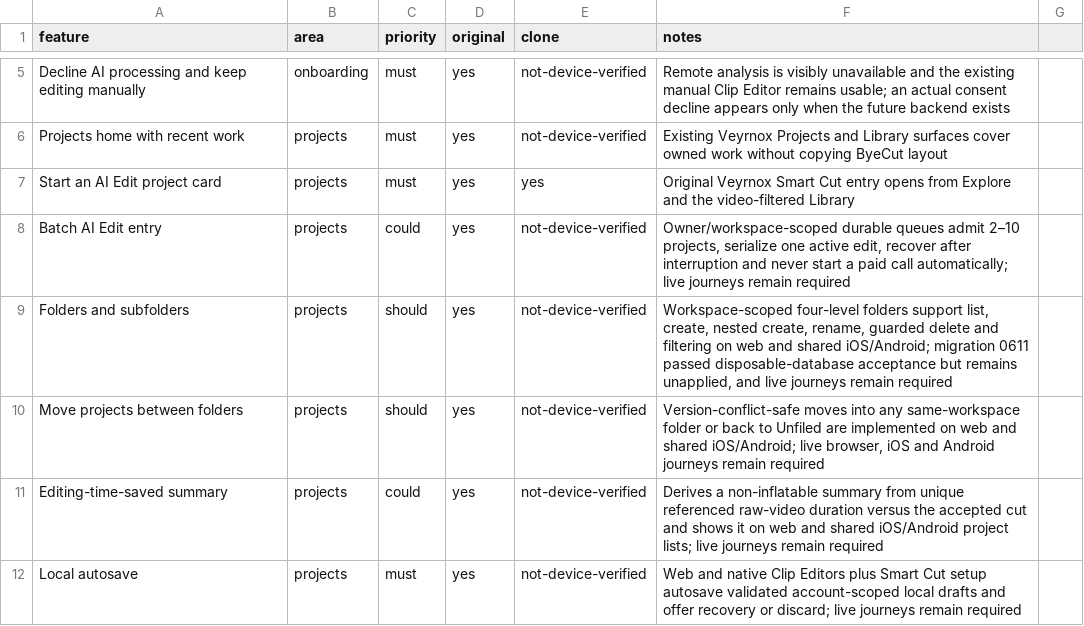
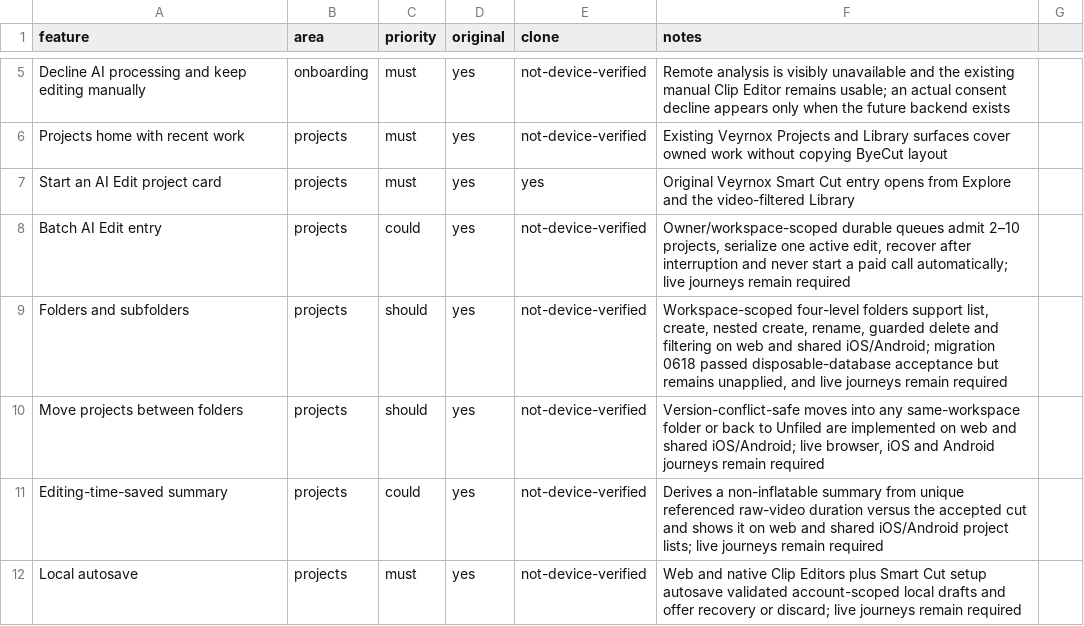
Before and after one commit to aljobson/Veyrnox.ai, a CSV file: replica/byecut/features.csv, drawn as a sheet; only a part is shown, gaps mark what is left out.

```diff
--- a/replica/byecut/features.csv
+++ b/replica/byecut/features.csv
@@ -8,3 +8,3 @@ Start an AI Edit project card,projects,must,yes,yes,Original Veyrnox Smart Cut e
 Batch AI Edit entry,projects,could,yes,not-device-verified,"Owner/workspace-scoped durable queues admit 2–10 projects, serialize one active edit, recover after interruption and never start a paid call automatically; live journeys remain required"
-Folders and subfolders,projects,should,yes,not-device-verified,"Workspace-scoped four-level folders support list, create, nested create, rename, guarded delete and filtering on web and shared iOS/Android; migration 0611 passed disposable-database acceptance but remains unapplied, and live journeys remain required"
+Folders and subfolders,projects,should,yes,not-device-verified,"Workspace-scoped four-level folders support list, create, nested create, rename, guarded delete and filtering on web and shared iOS/Android; migration 0618 passed disposable-database acceptance but remains unapplied, and live journeys remain required"
 Move projects between folders,projects,should,yes,not-device-verified,"Version-conflict-safe moves into any same-workspace folder or back to Unfiled are implemented on web and shared iOS/Android; live browser, iOS and Android journeys remain required"
```
Also changed, not shown: 27 other files.
